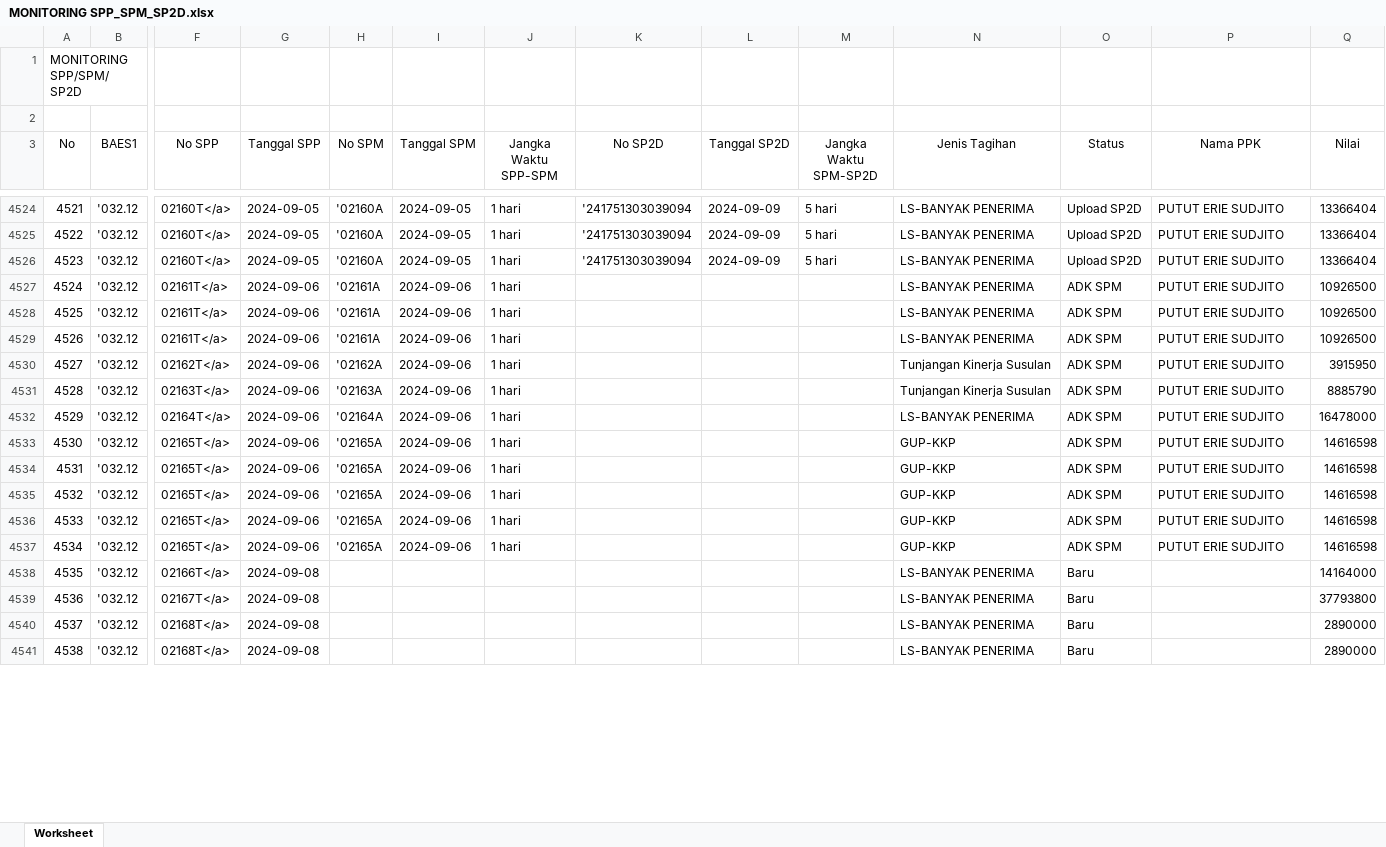
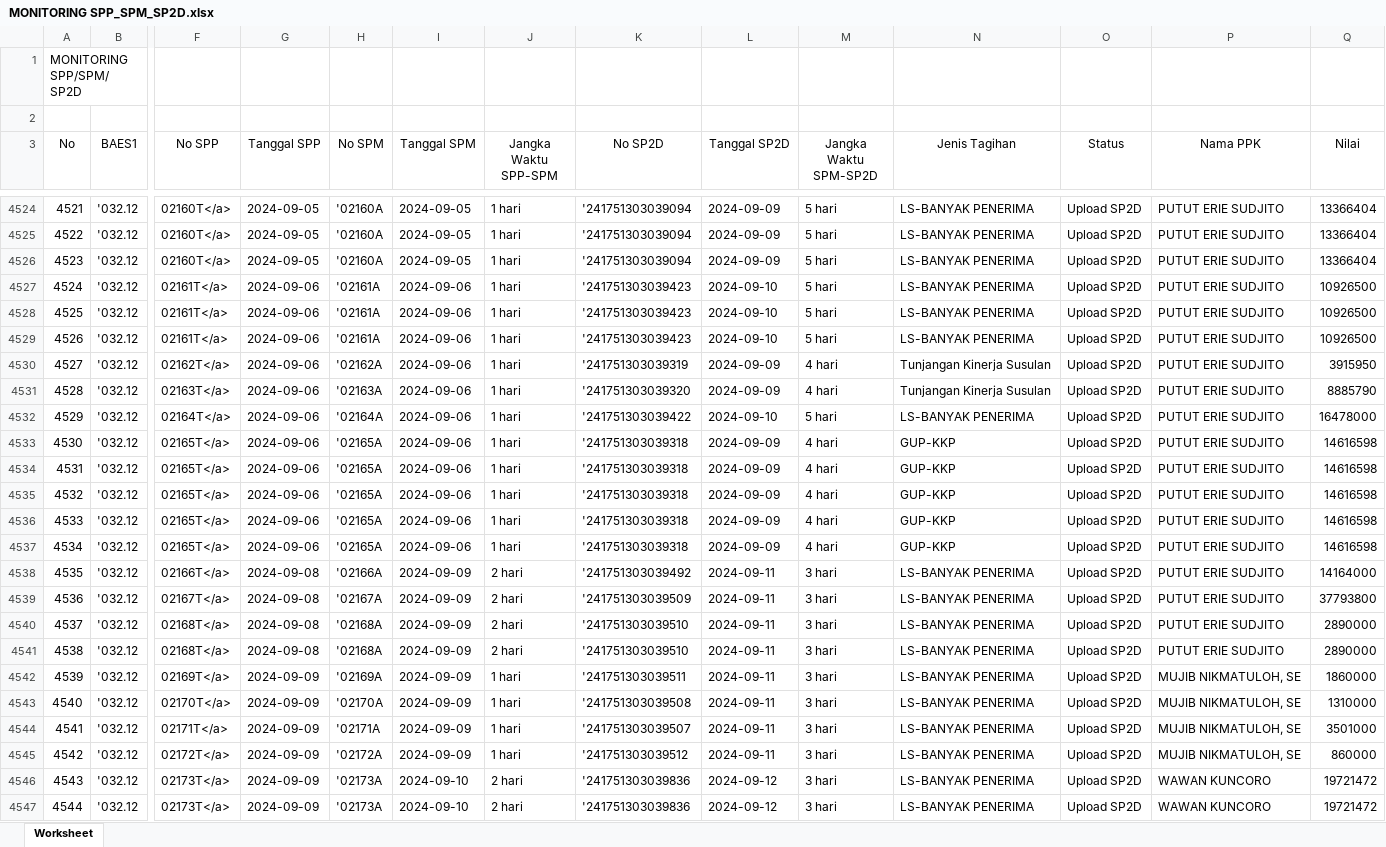
Before and after one commit to edimistiono/TA.2024, an Excel workbook: Database/MONITORING SPP_SPM_SP2D.xlsx, sheet Worksheet, drawn as a sheet; only a part is shown, gaps mark what is left out; values as stored, in another font and other column widths than the file's, no borders; rows hold the shown columns only; the diff covers the shown part only; the diff names each change by its address in the sheet, - before the commit and + after, or states it on an @@ line.

```diff
--- a/Database/MONITORING SPP_SPM_SP2D.xlsx (sheet Worksheet)
+++ b/Database/MONITORING SPP_SPM_SP2D.xlsx (sheet Worksheet)
-K4527:K4529 (No SP2D): (empty)
+K4527:K4529 (No SP2D): '241751303039423
-L4527:L4529 (Tanggal SP2D): (empty)
+L4527:L4529 (Tanggal SP2D): 2024-09-10
-M4527:M4529 (Jangka Waktu SPM-SP2D): (empty)
+M4527:M4529 (Jangka Waktu SPM-SP2D): 5 hari
-O4527:O4537 (Status): ADK SPM
+O4527:O4537 (Status): Upload SP2D
-K4530 (No SP2D): (empty)
+K4530 (No SP2D): '241751303039319
-L4530:L4531 (Tanggal SP2D): (empty)
+L4530:L4531 (Tanggal SP2D): 2024-09-09
-M4530:M4531 (Jangka Waktu SPM-SP2D): (empty)
+M4530:M4531 (Jangka Waktu SPM-SP2D): 4 hari
-K4531 (No SP2D): (empty)
+K4531 (No SP2D): '241751303039320
-K4532 (No SP2D): (empty)
+K4532 (No SP2D): '241751303039422
-L4532 (Tanggal SP2D): (empty)
+L4532 (Tanggal SP2D): 2024-09-10
-M4532 (Jangka Waktu SPM-SP2D): (empty)
+M4532 (Jangka Waktu SPM-SP2D): 5 hari
-K4533:K4537 (No SP2D): (empty)
+K4533:K4537 (No SP2D): '241751303039318
-L4533:L4537 (Tanggal SP2D): (empty)
+L4533:L4537 (Tanggal SP2D): 2024-09-09
-M4533:M4537 (Jangka Waktu SPM-SP2D): (empty)
+M4533:M4537 (Jangka Waktu SPM-SP2D): 4 hari
-H4538 (No SPM): (empty)
+H4538 (No SPM): '02166A
-I4538:I4541 (Tanggal SPM): (empty)
+I4538:I4541 (Tanggal SPM): 2024-09-09
-J4538:J4541 (Jangka Waktu SPP-SPM): (empty)
+J4538:J4541 (Jangka Waktu SPP-SPM): 2 hari
-K4538 (No SP2D): (empty)
+K4538 (No SP2D): '241751303039492
-L4538:L4541 (Tanggal SP2D): (empty)
+L4538:L4541 (Tanggal SP2D): 2024-09-11
-M4538:M4541 (Jangka Waktu SPM-SP2D): (empty)
+M4538:M4541 (Jangka Waktu SPM-SP2D): 3 hari
-O4538:O4541 (Status): Baru
+O4538:O4541 (Status): Upload SP2D
-P4538:P4541 (Nama PPK): (empty)
+P4538:P4541 (Nama PPK): PUTUT ERIE SUDJITO
-H4539 (No SPM): (empty)
+H4539 (No SPM): '02167A
-K4539 (No SP2D): (empty)
+K4539 (No SP2D): '241751303039509
-H4540:H4541 (No SPM): (empty)
+H4540:H4541 (No SPM): '02168A
-K4540:K4541 (No SP2D): (empty)
+K4540:K4541 (No SP2D): '241751303039510
+row 4542: 4539 | '032.12 | 02169T</a> | 2024-09-09 | '02169A | 2024-09-09 | 1 hari | '241751303039511 | 2024-09-11 | 3 hari | LS-BANYAK PENERIMA | Upload SP2D | MUJIB NIKMATULOH, SE | 1860000
+row 4543: 4540 | '032.12 | 02170T</a> | 2024-09-09 | '02170A | 2024-09-09 | 1 hari | '241751303039508 | 2024-09-11 | 3 hari | LS-BANYAK PENERIMA | Upload SP2D | MUJIB NIKMATULOH, SE | 1310000
+row 4544: 4541 | '032.12 | 02171T</a> | 2024-09-09 | '02171A | 2024-09-09 | 1 hari | '241751303039507 | 2024-09-11 | 3 hari | LS-BANYAK PENERIMA | Upload SP2D | MUJIB NIKMATULOH, SE | 3501000
+row 4545: 4542 | '032.12 | 02172T</a> | 2024-09-09 | '02172A | 2024-09-09 | 1 hari | '241751303039512 | 2024-09-11 | 3 hari | LS-BANYAK PENERIMA | Upload SP2D | MUJIB NIKMATULOH, SE | 860000
+row 4546: 4543 | '032.12 | 02173T</a> | 2024-09-09 | '02173A | 2024-09-10 | 2 hari | '241751303039836 | 2024-09-12 | 3 hari | LS-BANYAK PENERIMA | Upload SP2D | WAWAN KUNCORO | 19721472
+row 4547: 4544 | '032.12 | 02173T</a> | 2024-09-09 | '02173A | 2024-09-10 | 2 hari | '241751303039836 | 2024-09-12 | 3 hari | LS-BANYAK PENERIMA | Upload SP2D | WAWAN KUNCORO | 19721472
```
Also changed, not shown: 24 added rows, 16 edited cells and row numbers in column A elsewhere in this sheet, Database/DAFTAR SP2D SATKER.xlsx, Database/MONITORING DETAIL TRANSAKSI FA 16 SEGMEN VERSI SP2D.xlsx, 2 other files.
